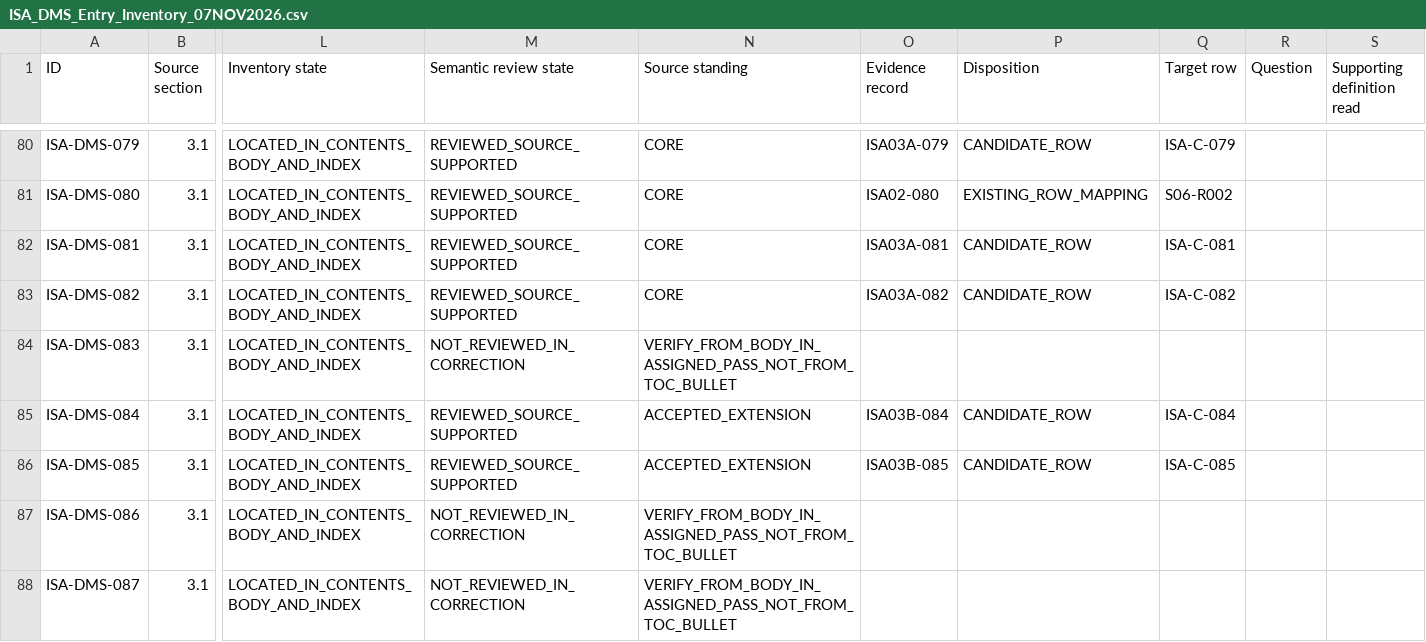
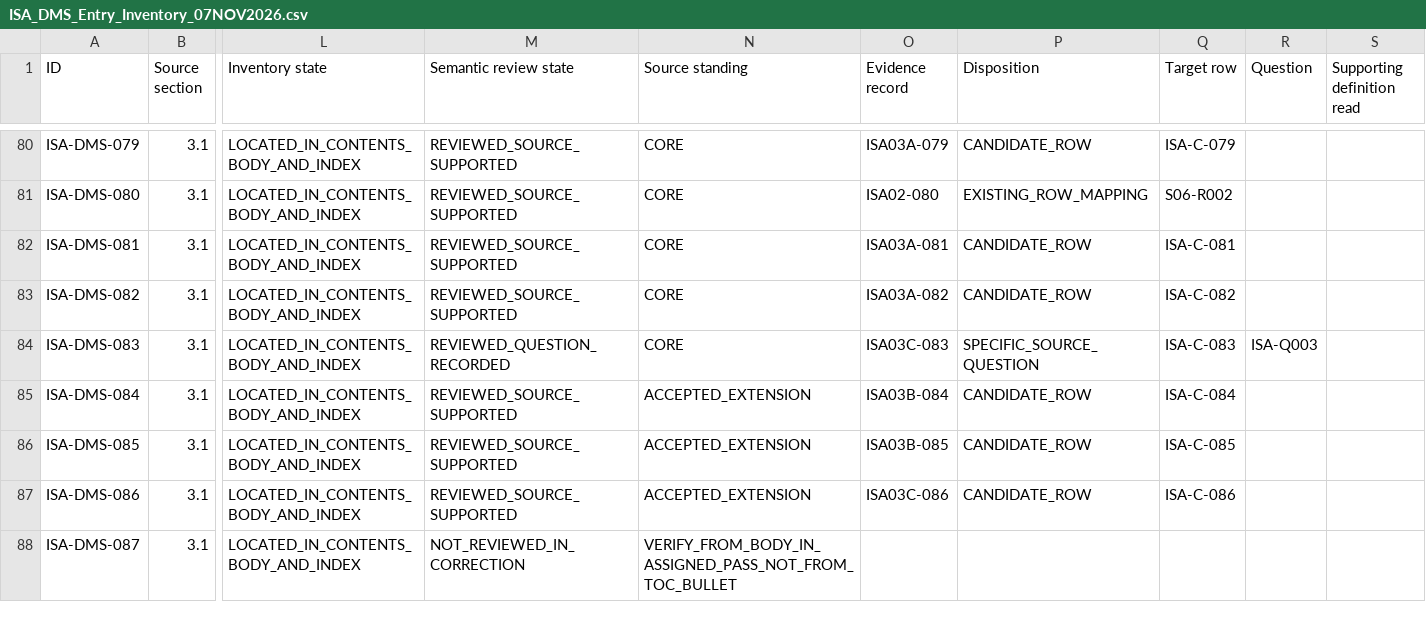
Before and after one commit to OS4CSAPI/glaux-client, a CSV file: Docs/Research/DIM_Profile_V2/Donor_DIM_Crosswalk/ISA_DMS_Entry_Inventory_07NOV2026.csv, drawn as a sheet; only a part is shown, gaps mark what is left out; the diff covers the shown part only; the diff names each change by its address in the sheet, - before the commit and + after, or states it on an @@ line.

```diff
--- a/Docs/Research/DIM_Profile_V2/Donor_DIM_Crosswalk/ISA_DMS_Entry_Inventory_07NOV2026.csv
+++ b/Docs/Research/DIM_Profile_V2/Donor_DIM_Crosswalk/ISA_DMS_Entry_Inventory_07NOV2026.csv
-M84 (Semantic review state): NOT_REVIEWED_IN_CORRECTION
+M84 (Semantic review state): REVIEWED_QUESTION_RECORDED
-N84 (Source standing): VERIFY_FROM_BODY_IN_ASSIGNED_PASS_NOT_FROM_TOC_BULLET
+N84 (Source standing): CORE
-O84 (Evidence record): (empty)
+O84 (Evidence record): ISA03C-083
-P84 (Disposition): (empty)
+P84 (Disposition): SPECIFIC_SOURCE_QUESTION
-Q84 (Target row): (empty)
+Q84 (Target row): ISA-C-083
-R84 (Question): (empty)
+R84 (Question): ISA-Q003
-M87 (Semantic review state): NOT_REVIEWED_IN_CORRECTION
+M87 (Semantic review state): REVIEWED_SOURCE_SUPPORTED
-N87 (Source standing): VERIFY_FROM_BODY_IN_ASSIGNED_PASS_NOT_FROM_TOC_BULLET
+N87 (Source standing): ACCEPTED_EXTENSION
-O87 (Evidence record): (empty)
+O87 (Evidence record): ISA03C-086
-P87 (Disposition): (empty)
+P87 (Disposition): CANDIDATE_ROW
-Q87 (Target row): (empty)
+Q87 (Target row): ISA-C-086
```
Also changed, not shown: 15 edited cells elsewhere in this file, 18 other files.
